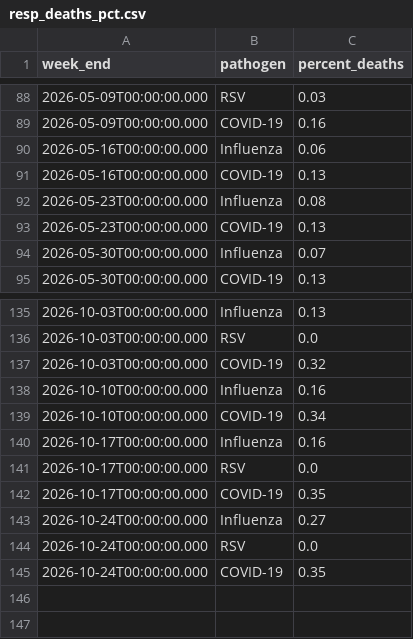
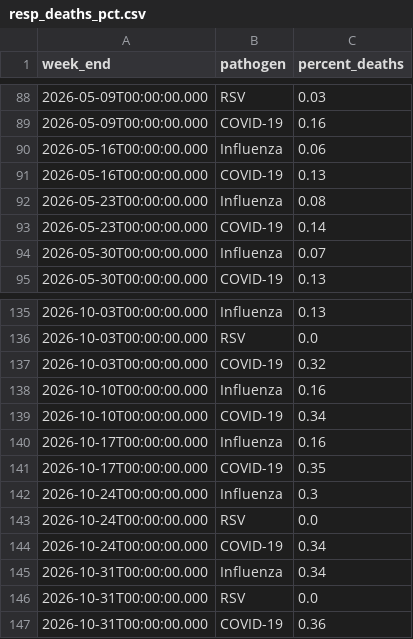
Before and after one commit to fartbagxp/health, a CSV file: data/raw/cdc_open/resp_deaths_pct.csv, drawn as a sheet; only a part is shown, gaps mark what is left out.

```diff
--- a/data/raw/cdc_open/resp_deaths_pct.csv
+++ b/data/raw/cdc_open/resp_deaths_pct.csv
@@ -92,3 +92,3 @@
 "2026-05-23T00:00:00.000","Influenza","0.08"
-"2026-05-23T00:00:00.000","COVID-19","0.13"
+"2026-05-23T00:00:00.000","COVID-19","0.14"
 "2026-05-30T00:00:00.000","Influenza","0.07"
@@ -140,6 +140,8 @@
 "2026-10-17T00:00:00.000","Influenza","0.16"
-"2026-10-17T00:00:00.000","RSV","0.0"
 "2026-10-17T00:00:00.000","COVID-19","0.35"
-"2026-10-24T00:00:00.000","Influenza","0.27"
+"2026-10-24T00:00:00.000","Influenza","0.3"
 "2026-10-24T00:00:00.000","RSV","0.0"
-"2026-10-24T00:00:00.000","COVID-19","0.35"
+"2026-10-24T00:00:00.000","COVID-19","0.34"
+"2026-10-31T00:00:00.000","Influenza","0.34"
+"2026-10-31T00:00:00.000","RSV","0.0"
+"2026-10-31T00:00:00.000","COVID-19","0.36"
```
Also changed, not shown: data/processed/cdc_open/flu_census_region.csv, data/processed/cdc_open/wastewater_activity.csv, 22 other files.
